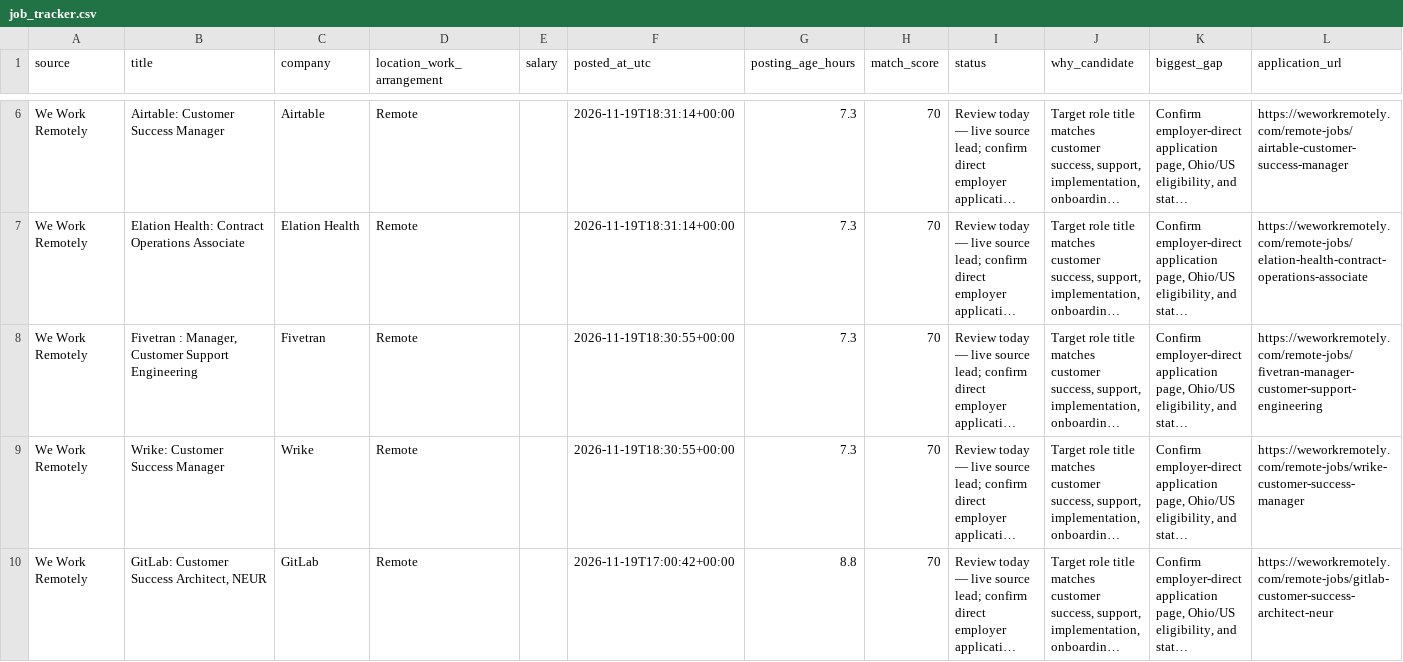
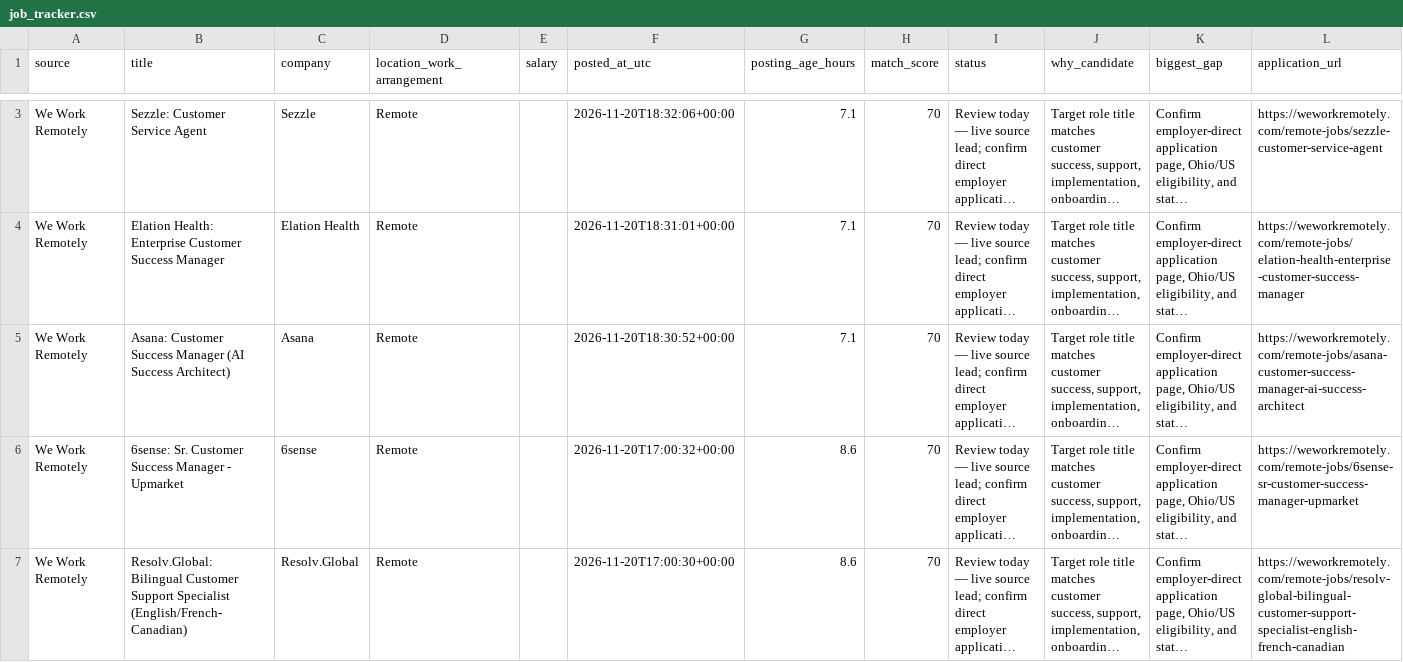
Before and after one commit to TitiLola216/will-work-for-money, a CSV file: job_tracker.csv, drawn as a sheet; only a part is shown, gaps mark what is left out; long unchanged cells end in …; addresses are those after the commit; the diff covers the shown part only; the diff names each change by its address in the sheet, - before the commit and + after, or states it on an @@ line.

```diff
--- a/job_tracker.csv
+++ b/job_tracker.csv
-B3 (title): Airtable: Customer Success Manager
+B3 (title): Sezzle: Customer Service Agent
-C3 (company): Airtable
+C3 (company): Sezzle
-F3 (posted_at_utc): 2026-11-19T18:31:14+00:00
+F3 (posted_at_utc): 2026-11-20T18:32:06+00:00
-G3:G5 (posting_age_hours): 7.3
+G3:G5 (posting_age_hours): 7.1
-L3 (application_url): https://weworkremotely.com/remote-jobs/airtable-customer-success-manager
+L3 (application_url): https://weworkremotely.com/remote-jobs/sezzle-customer-service-agent
-B4 (title): Elation Health: Contract Operations Associate
+B4 (title): Elation Health: Enterprise Customer Success Manager
-F4 (posted_at_utc): 2026-11-19T18:31:14+00:00
+F4 (posted_at_utc): 2026-11-20T18:31:01+00:00
-L4 (application_url): https://weworkremotely.com/remote-jobs/elation-health-contract-operations-associate
+L4 (application_url): https://weworkremotely.com/remote-jobs/elation-health-enterprise-customer-success-manager
-B5 (title): Fivetran : Manager, Customer Support Engineering
+B5 (title): Asana: Customer Success Manager (AI Success Architect)
-C5 (company): Fivetran
+C5 (company): Asana
-F5 (posted_at_utc): 2026-11-19T18:30:55+00:00
+F5 (posted_at_utc): 2026-11-20T18:30:52+00:00
-L5 (application_url): https://weworkremotely.com/remote-jobs/fivetran-manager-customer-support-engineering
+L5 (application_url): https://weworkremotely.com/remote-jobs/asana-customer-success-manager-ai-success-architect
-B6 (title): Wrike: Customer Success Manager
+B6 (title): 6sense: Sr. Customer Success Manager - Upmarket
-C6 (company): Wrike
+C6 (company): 6sense
-F6 (posted_at_utc): 2026-11-19T18:30:55+00:00
+F6 (posted_at_utc): 2026-11-20T17:00:32+00:00
-G6 (posting_age_hours): 7.3
+G6 (posting_age_hours): 8.6
-L6 (application_url): https://weworkremotely.com/remote-jobs/wrike-customer-success-manager
+L6 (application_url): https://weworkremotely.com/remote-jobs/6sense-sr-customer-success-manager-upmarket
-B7 (title): GitLab: Customer Success Architect, NEUR
+B7 (title): Resolv.Global: Bilingual Customer Support Specialist (English/French-Canadian)
-C7 (company): GitLab
+C7 (company): Resolv.Global
-F7 (posted_at_utc): 2026-11-19T17:00:42+00:00
+F7 (posted_at_utc): 2026-11-20T17:00:30+00:00
-G7 (posting_age_hours): 8.8
+G7 (posting_age_hours): 8.6
-L7 (application_url): https://weworkremotely.com/remote-jobs/gitlab-customer-success-architect-neur
+L7 (application_url): https://weworkremotely.com/remote-jobs/resolv-global-bilingual-customer-support-specialist-english-french-canadian
```
Also changed, not shown: 7 removed rows and 25 edited cells elsewhere in this file, 1 other file.
